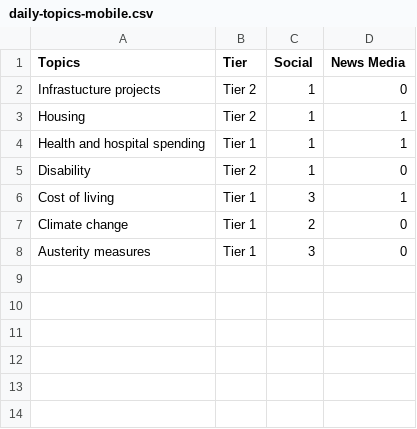
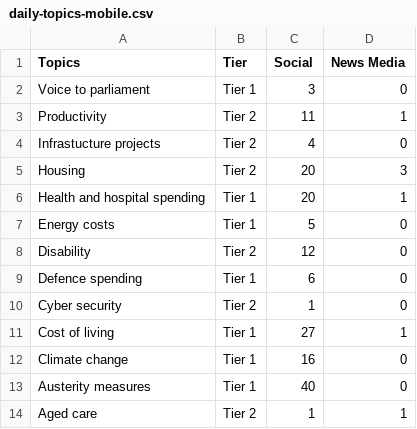
Before and after one commit to isentia-gapi/au_budget, a CSV file: daily-topics-mobile.csv, drawn as a sheet.

Commit message:
committing files

```diff
--- a/daily-topics-mobile.csv
+++ b/daily-topics-mobile.csv
@@ -1,8 +1,14 @@
 Topics,Tier,Social,News Media
-Infrastucture projects,Tier 2,1,0
-Housing,Tier 2,1,1
-Health and hospital spending,Tier 1,1,1
-Disability,Tier 2,1,0
-Cost of living,Tier 1,3,1
-Climate change,Tier 1,2,0
-Austerity measures,Tier 1,3,0
+Voice to parliament,Tier 1,3,0
+Productivity,Tier 2,11,1
+Infrastucture projects,Tier 2,4,0
+Housing,Tier 2,20,3
+Health and hospital spending,Tier 1,20,1
+Energy costs,Tier 1,5,0
+Disability,Tier 2,12,0
+Defence spending,Tier 1,6,0
+Cyber security,Tier 2,1,0
+Cost of living,Tier 1,27,1
+Climate change,Tier 1,16,0
+Austerity measures,Tier 1,40,0
+Aged care,Tier 2,1,1
```
